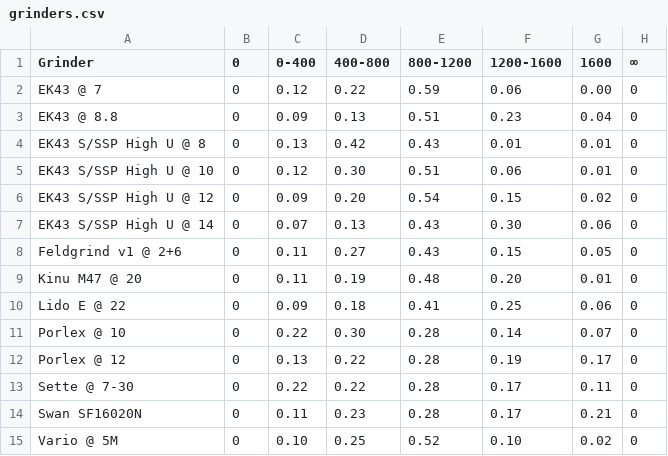
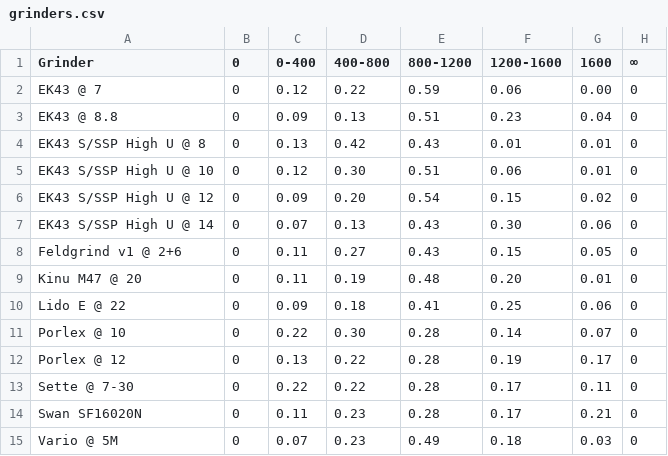
Before and after one commit to cangencer/kruve-grinder-analysis, a CSV file: grinders.csv, drawn as a sheet.

Commit message:
Add more data

```diff
--- a/grinders.csv
+++ b/grinders.csv
@@ -14,2 +14,2 @@ Grinder,0,0-400,400-800,800-1200,1200-1600,1600,∞
 "Swan SF16020N",0,0.11,0.23,0.28,0.17,0.21,0
-"Vario @ 5M",0,0.10,0.25,0.52,0.10,0.02,0
+"Vario @ 5M",0,0.07,0.23,0.49,0.18,0.03,0
```
Also changed, not shown: 4 other files.
